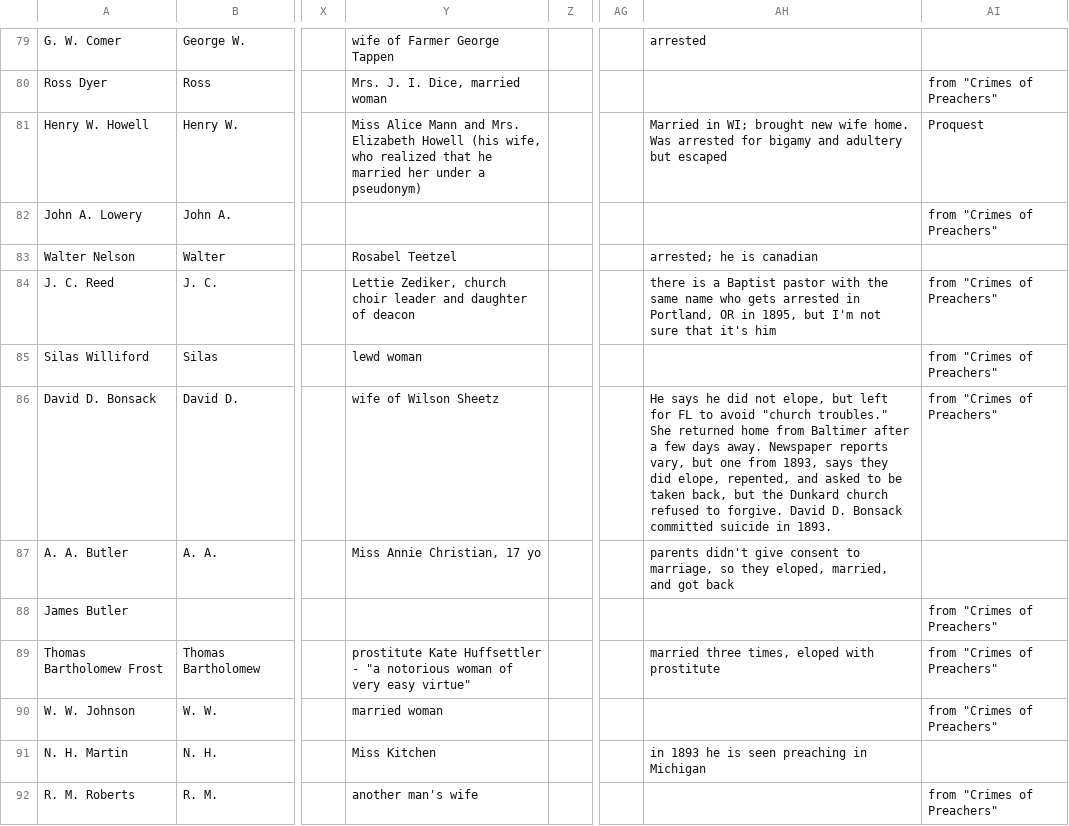
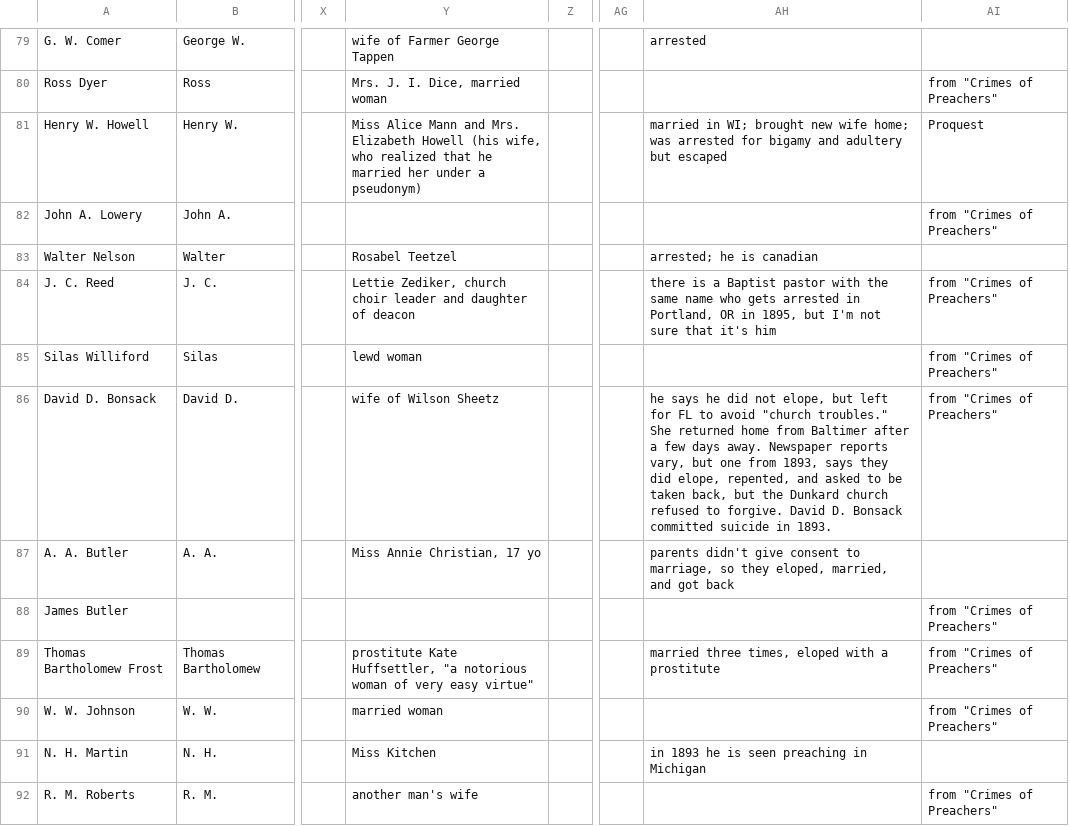
Before and after one commit to skrivulskaya/ministerial-elopements, a CSV file: ministerial_elopements.csv, drawn as a sheet; only a part is shown, gaps mark what is left out; the diff covers the shown part only; the diff names each change by its address in the sheet, - before the commit and + after, or states it on an @@ line.

```diff
--- a/ministerial_elopements.csv
+++ b/ministerial_elopements.csv
-AH81: Married in WI; brought new wife home. Was arrested for…
+AH81: married in WI; brought new wife home; was arrested for…
-AH86: He says he…
+AH86: he says he…
-Y89: prostitute Kate Huffsettler - "a notorious…
+Y89: prostitute Kate Huffsettler, "a notorious…
-AH89: married three times, eloped with prostitute
+AH89: married three times, eloped with a prostitute
```
Also changed, not shown: 49 edited cells elsewhere in this file.
